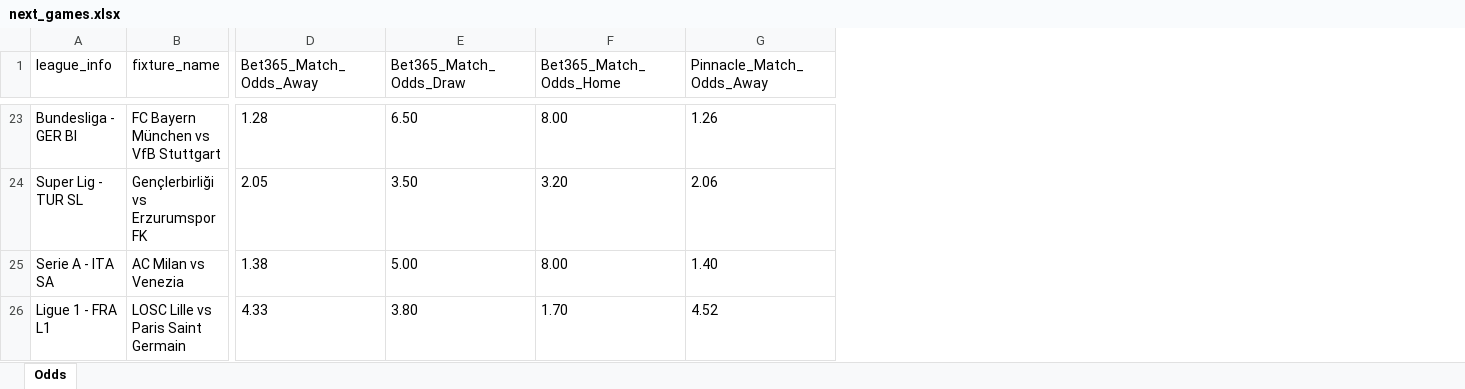
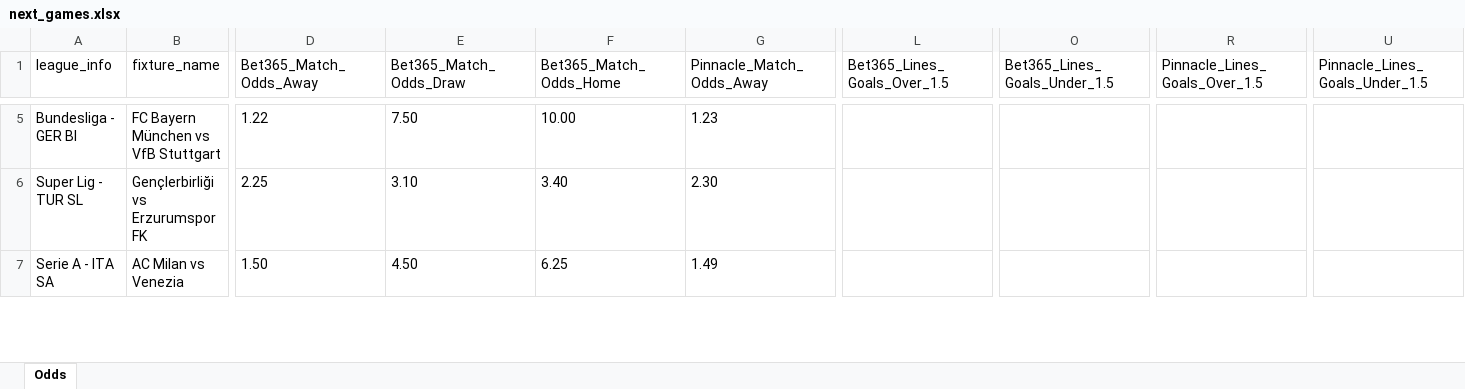
Before and after one commit to aimidas1/pinnacle_bet365_odds_data, an Excel workbook: data/season_2026/next_games/next_games.xlsx, sheet Odds, drawn as a sheet; only a part is shown, gaps mark what is left out; values as stored, in another font and other column widths than the file's, no borders; removed rows and columns are numbered as before the commit, all else as after; rows hold the shown columns only; the diff covers the shown part only; the diff names each change by its address in the sheet, - before the commit and + after, or states it on an @@ line.

```diff
--- a/data/season_2026/next_games/next_games.xlsx (sheet Odds)
+++ b/data/season_2026/next_games/next_games.xlsx (sheet Odds)
+column L (Bet365_Lines_Goals_Over_1.5), empty
+column O (Bet365_Lines_Goals_Under_1.5), empty
+column R (Pinnacle_Lines_Goals_Over_1.5), empty
+column U (Pinnacle_Lines_Goals_Under_1.5), empty
-D5 (Bet365_Match_Odds_Away): 1.28
+D5 (Bet365_Match_Odds_Away): 1.22
-E5 (Bet365_Match_Odds_Draw): 6.50
+E5 (Bet365_Match_Odds_Draw): 7.50
-F5 (Bet365_Match_Odds_Home): 8.00
+F5 (Bet365_Match_Odds_Home): 10.00
-G5 (Pinnacle_Match_Odds_Away): 1.26
+G5 (Pinnacle_Match_Odds_Away): 1.23
-D6 (Bet365_Match_Odds_Away): 2.05
+D6 (Bet365_Match_Odds_Away): 2.25
-E6 (Bet365_Match_Odds_Draw): 3.50
+E6 (Bet365_Match_Odds_Draw): 3.10
-F6 (Bet365_Match_Odds_Home): 3.20
+F6 (Bet365_Match_Odds_Home): 3.40
-G6 (Pinnacle_Match_Odds_Away): 2.06
+G6 (Pinnacle_Match_Odds_Away): 2.30
-D7 (Bet365_Match_Odds_Away): 1.38
+D7 (Bet365_Match_Odds_Away): 1.50
-E7 (Bet365_Match_Odds_Draw): 5.00
+E7 (Bet365_Match_Odds_Draw): 4.50
-F7 (Bet365_Match_Odds_Home): 8.00
+F7 (Bet365_Match_Odds_Home): 6.25
-G7 (Pinnacle_Match_Odds_Away): 1.40
+G7 (Pinnacle_Match_Odds_Away): 1.49
-row 26: Ligue 1 - FRA L1 | LOSC Lille vs Paris Saint Germain | 4.33 | 3.80 | 1.70 | 4.52
```
Also changed, not shown: 28 added rows, 19 removed rows and 1188 edited cells elsewhere in this sheet.
